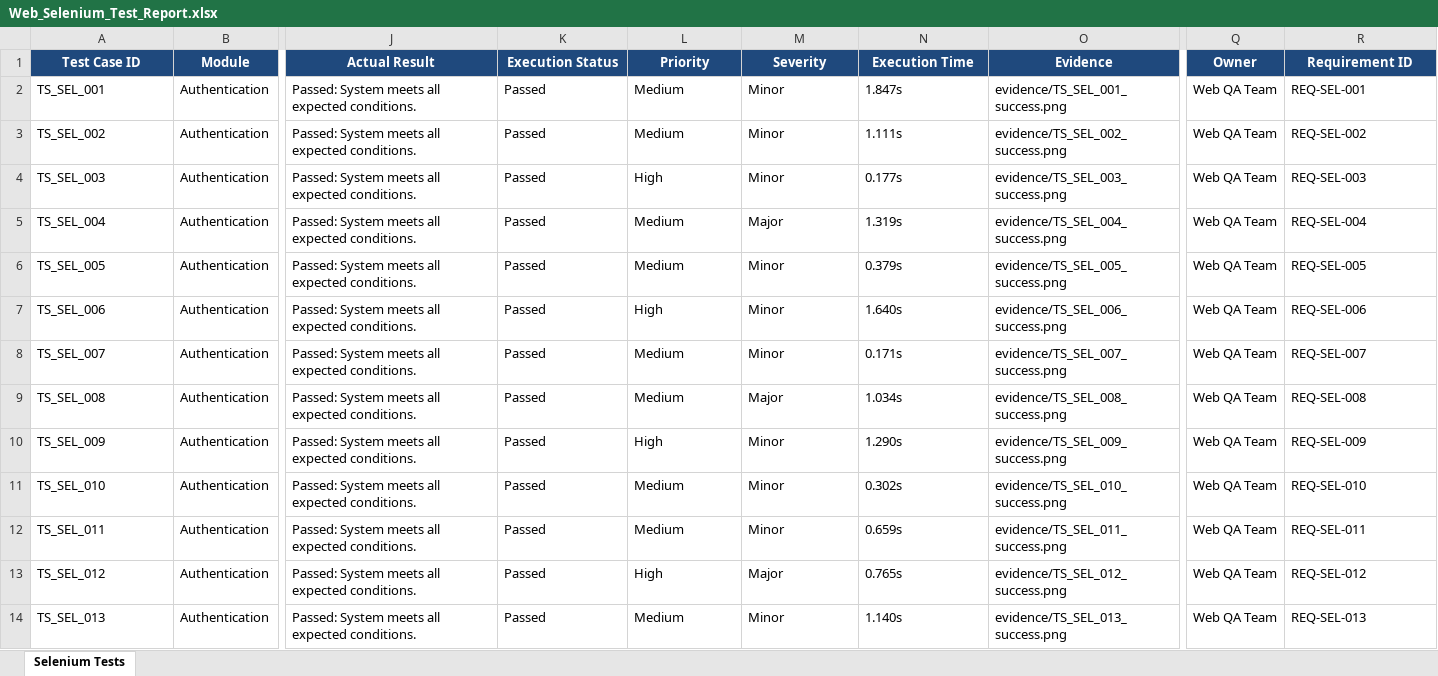
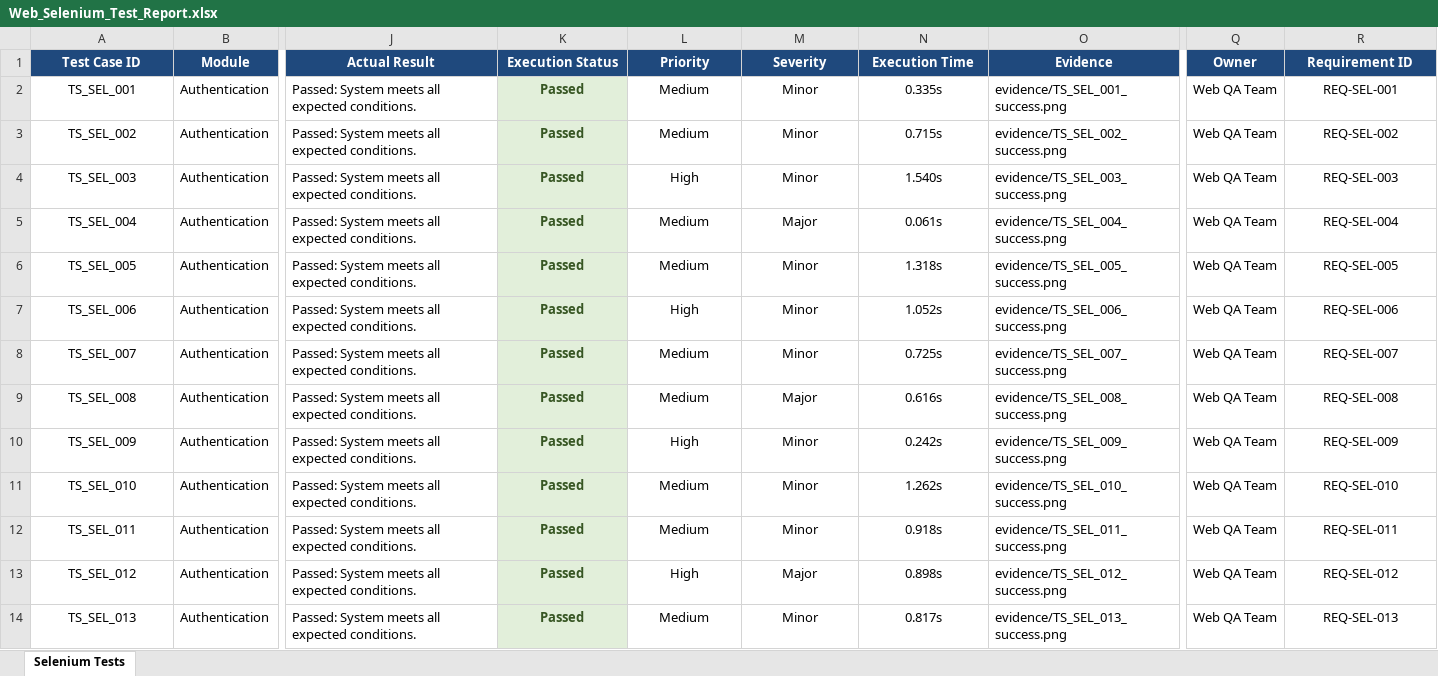
Before and after one commit to kirthanaabalaji/PDD, an Excel workbook: qa/reports/Web_Selenium_Test_Report.xlsx, sheet Selenium Tests, drawn as a sheet; only a part is shown, gaps mark what is left out; values as stored, in another font and other column widths than the file's, no borders; the diff covers the shown part only; the diff names each change by its address in the sheet, - before the commit and + after, or states it on an @@ line.

```diff
--- a/qa/reports/Web_Selenium_Test_Report.xlsx (sheet Selenium Tests)
+++ b/qa/reports/Web_Selenium_Test_Report.xlsx (sheet Selenium Tests)
-A2:A14 alignment: left
+A2:A14 alignment: center
-K2:N14 alignment: left
+K2:N14 alignment: center
@@ K2:K14 fill: none → #E2EFDA, bold: off → on, text colour: black → #375623 @@
-N2 (Execution Time): 1.847s
+N2 (Execution Time): 0.335s
-R2:R14 alignment: left
+R2:R14 alignment: center
-N3 (Execution Time): 1.111s
+N3 (Execution Time): 0.715s
-N4 (Execution Time): 0.177s
+N4 (Execution Time): 1.540s
-N5 (Execution Time): 1.319s
+N5 (Execution Time): 0.061s
-N6 (Execution Time): 0.379s
+N6 (Execution Time): 1.318s
-N7 (Execution Time): 1.640s
+N7 (Execution Time): 1.052s
-N8 (Execution Time): 0.171s
+N8 (Execution Time): 0.725s
-N9 (Execution Time): 1.034s
+N9 (Execution Time): 0.616s
-N10 (Execution Time): 1.290s
+N10 (Execution Time): 0.242s
-N11 (Execution Time): 0.302s
+N11 (Execution Time): 1.262s
-N12 (Execution Time): 0.659s
+N12 (Execution Time): 0.918s
-N13 (Execution Time): 0.765s
+N13 (Execution Time): 0.898s
-N14 (Execution Time): 1.140s
+N14 (Execution Time): 0.817s
```
Also changed, not shown: 286 edited cells and cell formats elsewhere in this sheet, qa/reports/Android_Appium_Test_Report.xlsx, qa/reports/Performance_Load_Test_Report.xlsx, 19 other files.
